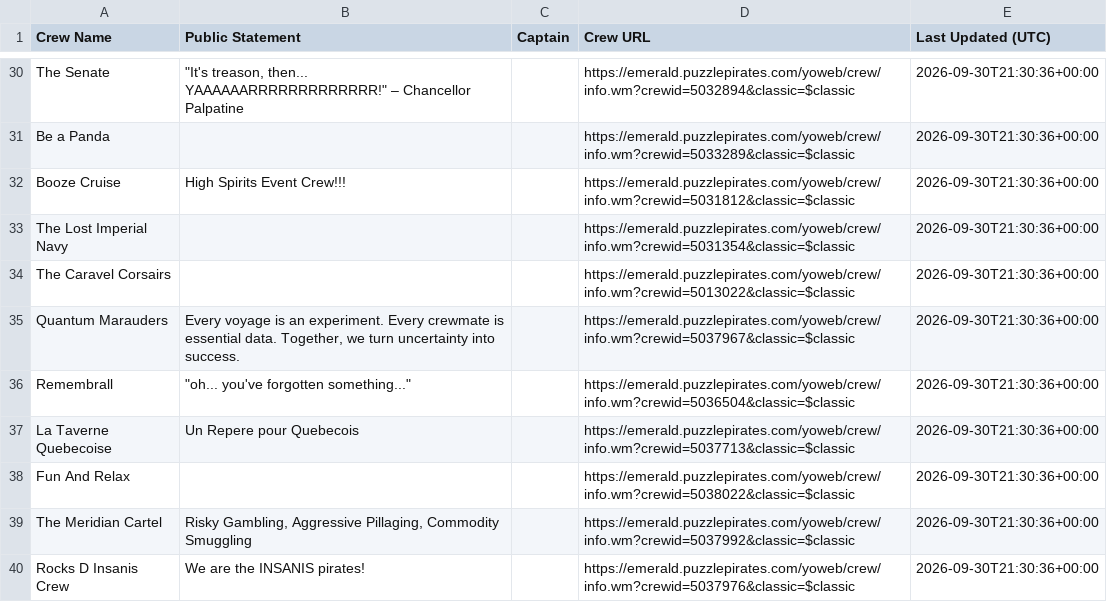
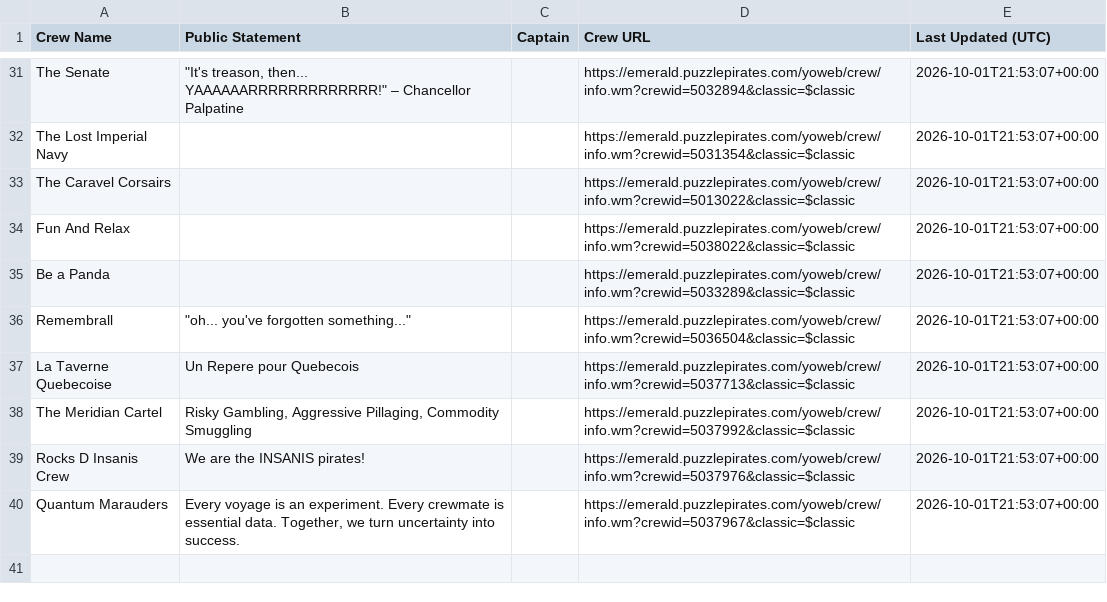
Before and after one commit to RikitoC/RikitoC.github.io, a CSV file: data/crew_details.csv, drawn as a sheet; only a part is shown, gaps mark what is left out; removed rows and columns are numbered as before the commit, all else as after; the diff covers the shown part only; the diff names each change by its address in the sheet, - before the commit and + after, or states it on an @@ line.

```diff
--- a/data/crew_details.csv
+++ b/data/crew_details.csv
-E31 (Last Updated (UTC)): 2026-09-30T21:30:36+00:00
+E31 (Last Updated (UTC)): 2026-10-01T21:53:07+00:00
-row 31: Be a Panda |  |  | https://emerald.puzzlepirates.com/yoweb/crew/info.wm?crewid=5033289&classic=$classic | 2026-09-30T21:30:36+00:00
-row 32: Booze Cruise | High Spirits Event Crew!!! |  | https://emerald.puzzlepirates.com/yoweb/crew/info.wm?crewid=5031812&classic=$classic | 2026-09-30T21:30:36+00:00
-E32:E33 (Last Updated (UTC)): 2026-09-30T21:30:36+00:00
+E32:E33 (Last Updated (UTC)): 2026-10-01T21:53:07+00:00
-row 35: Quantum Marauders | Every voyage is an experiment. Every crewmate is essential data. Together, we turn uncertainty into success. |  | https://emerald.puzzlepirates.com/yoweb/crew/info.wm?crewid=5037967&classic=$classic | 2026-09-30T21:30:36+00:00
+row 34: Fun And Relax |  |  | https://emerald.puzzlepirates.com/yoweb/crew/info.wm?crewid=5038022&classic=$classic | 2026-10-01T21:53:07+00:00
+row 35: Be a Panda |  |  | https://emerald.puzzlepirates.com/yoweb/crew/info.wm?crewid=5033289&classic=$classic | 2026-10-01T21:53:07+00:00
-E36:E37 (Last Updated (UTC)): 2026-09-30T21:30:36+00:00
+E36:E37 (Last Updated (UTC)): 2026-10-01T21:53:07+00:00
-row 38: Fun And Relax |  |  | https://emerald.puzzlepirates.com/yoweb/crew/info.wm?crewid=5038022&classic=$classic | 2026-09-30T21:30:36+00:00
-E38:E39 (Last Updated (UTC)): 2026-09-30T21:30:36+00:00
+E38:E39 (Last Updated (UTC)): 2026-10-01T21:53:07+00:00
+row 40: Quantum Marauders | Every voyage is an experiment. Every crewmate is essential data. Together, we turn uncertainty into success. |  | https://emerald.puzzlepirates.com/yoweb/crew/info.wm?crewid=5037967&classic=$classic | 2026-10-01T21:53:07+00:00
```
Also changed, not shown: 11 added rows, 10 removed rows and 18 edited cells elsewhere in this file, data/external_pirates_latest.csv, data/pirate_urls.csv, 5 other files.
